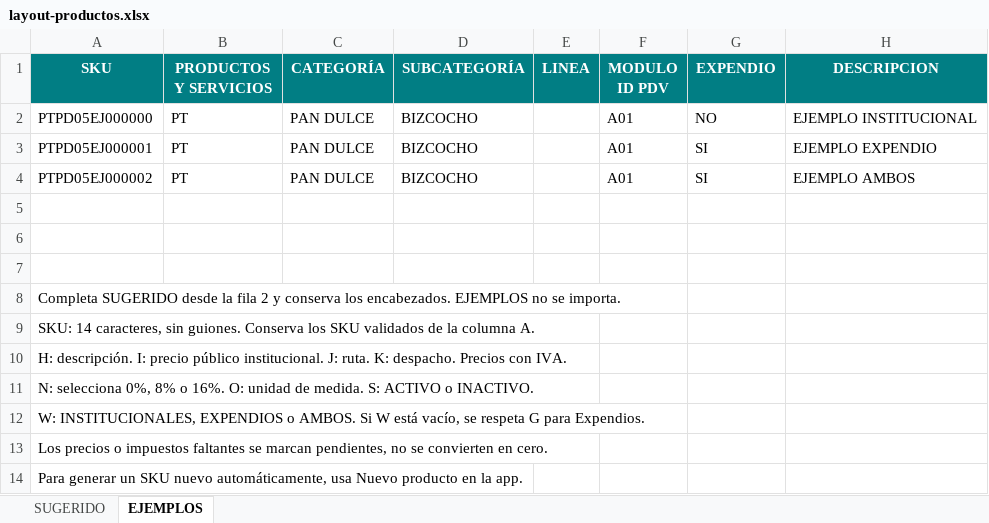
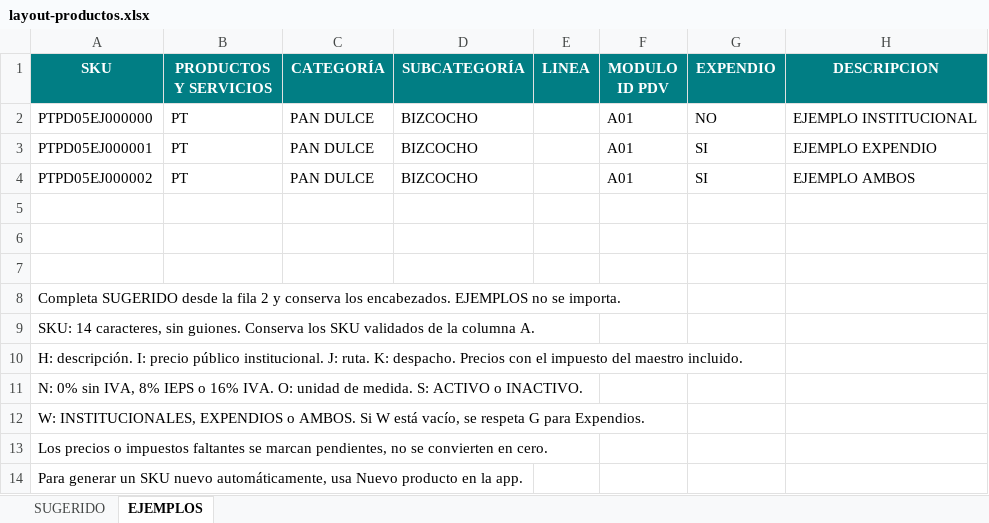
Before and after one commit to mariogonzalez-890918/SKU_RFQ, an Excel workbook: sku-servidor/public/layout-productos.xlsx, sheet EJEMPLOS, drawn as a sheet; only a part is shown; values as stored, in another font and other column widths than the file's, no borders; the diff names each change by its address in the sheet, - before the commit and + after, or states it on an @@ line.

Commit message:
v2.1.1: reportes por caja, fechas de entrega, IEPS/IVA, plantillas editables y precios masivos por cliente

```diff
--- a/sku-servidor/public/layout-productos.xlsx (sheet EJEMPLOS)
+++ b/sku-servidor/public/layout-productos.xlsx (sheet EJEMPLOS)
-A10 (SKU): …Precios con IVA.
+A10 (SKU): …Precios con el impuesto del maestro incluido.
-A11 (SKU): N: selecciona 0%, 8% o 16%. O: unidad…
+A11 (SKU): N: 0% sin IVA, 8% IEPS o 16% IVA. O: unidad…
```
Also changed, not shown: sku-servidor/public/layout-clientes.xlsx, 37 other files.
